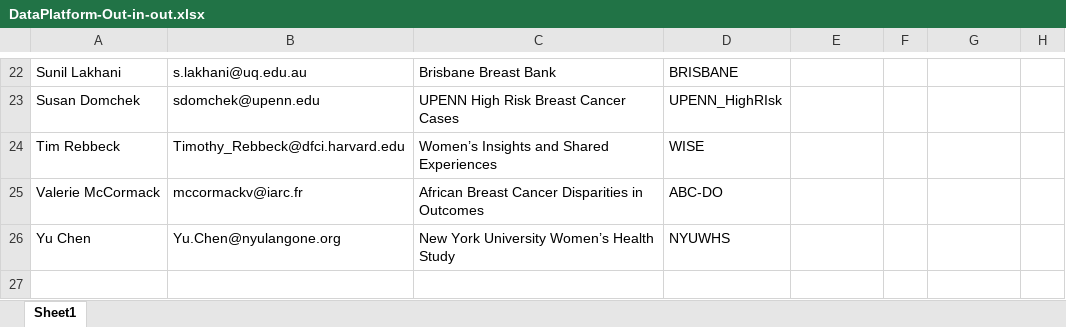
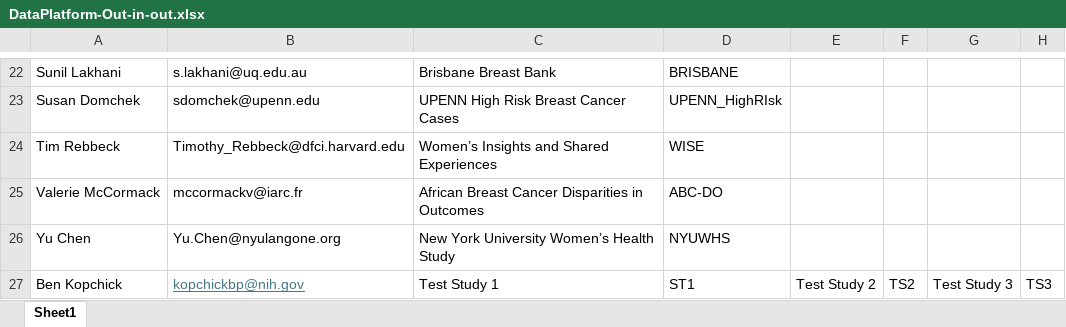
Before and after one commit to episphere/confluence, an Excel workbook: src/data/DataPlatform-Out-in-out.xlsx, sheet Sheet1, drawn as a sheet; only a part is shown, gaps mark what is left out; values as stored, in another font and other column widths than the file's, no borders; the diff names each change by its address in the sheet, - before the commit and + after, or states it on an @@ line.

```diff
--- a/src/data/DataPlatform-Out-in-out.xlsx (sheet Sheet1)
+++ b/src/data/DataPlatform-Out-in-out.xlsx (sheet Sheet1)
+row 27: Ben Kopchick | kopchickbp@nih.gov | Test Study 1 | ST1 | Test Study 2 | TS2 | Test Study 3 | TS3
```
Also changed, not shown: 8 other files.
